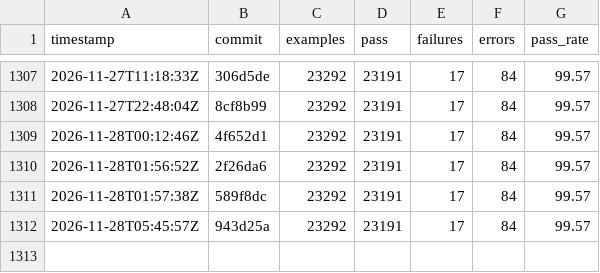
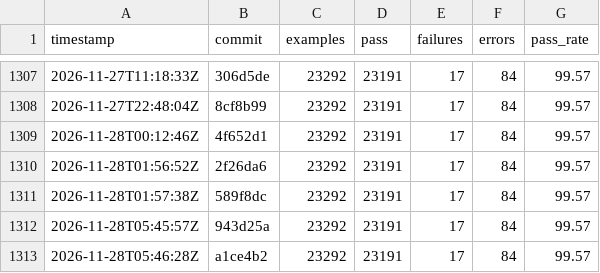
Before and after one commit to sisshiki1969/monoruby, a CSV file: spec/data/history_total.csv, drawn as a sheet; only a part is shown, gaps mark what is left out.

```diff
--- a/spec/data/history_total.csv
+++ b/spec/data/history_total.csv
@@ -1312 +1312,2 @@ timestamp,commit,examples,pass,failures,errors,pass_rate
 2026-11-28T05:45:57Z,943d25a,23292,23191,17,84,99.57
+2026-11-28T05:46:28Z,a1ce4b2,23292,23191,17,84,99.57
```
Also changed, not shown: 2 other files.
